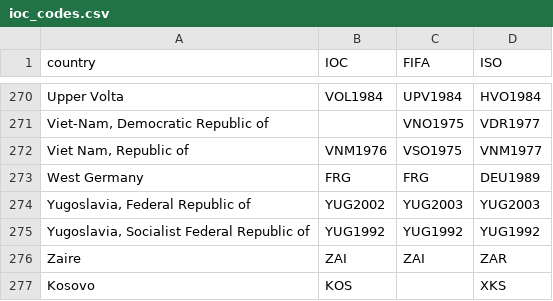
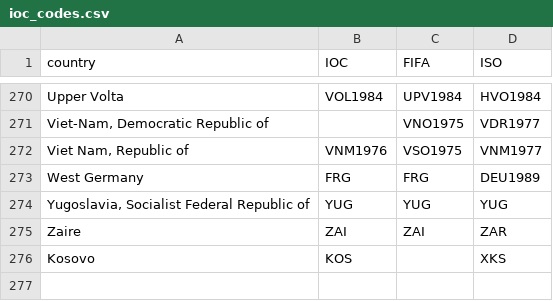
Before and after one commit to PreyMaTU/GraphDrawing-24S, a CSV file: data/ioc_codes.csv, drawn as a sheet; only a part is shown, gaps mark what is left out.

Commit message:
Add icon for Yugoslavia

```diff
--- a/data/ioc_codes.csv
+++ b/data/ioc_codes.csv
@@ -273,4 +273,3 @@ Upper Volta,VOL1984,UPV1984,HVO1984
 West Germany,FRG,FRG,DEU1989
-"Yugoslavia, Federal Republic of",YUG2002,YUG2003,YUG2003
-"Yugoslavia, Socialist Federal Republic of",YUG1992,YUG1992,YUG1992
+"Yugoslavia, Socialist Federal Republic of",YUG,YUG,YUG
 Zaire,ZAI,ZAI,ZAR
```
Also changed, not shown: 2 other files.
